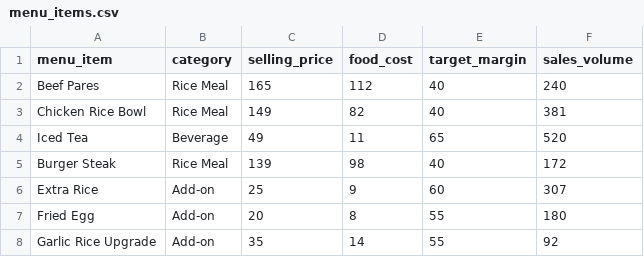
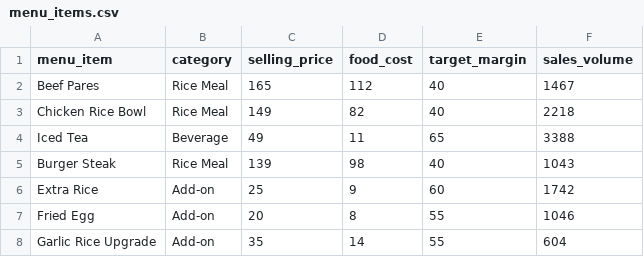
Before and after one commit to Sebochan69/jose_resto_poc, a CSV file: data/menu_items.csv, drawn as a sheet.

```diff
--- a/data/menu_items.csv
+++ b/data/menu_items.csv
@@ -1,8 +1,8 @@
 menu_item,category,selling_price,food_cost,target_margin,sales_volume
-Beef Pares,Rice Meal,165,112,40,240
-Chicken Rice Bowl,Rice Meal,149,82,40,381
-Iced Tea,Beverage,49,11,65,520
-Burger Steak,Rice Meal,139,98,40,172
-Extra Rice,Add-on,25,9,60,307
-Fried Egg,Add-on,20,8,55,180
-Garlic Rice Upgrade,Add-on,35,14,55,92
+Beef Pares,Rice Meal,165,112,40,1467
+Chicken Rice Bowl,Rice Meal,149,82,40,2218
+Iced Tea,Beverage,49,11,65,3388
+Burger Steak,Rice Meal,139,98,40,1043
+Extra Rice,Add-on,25,9,60,1742
+Fried Egg,Add-on,20,8,55,1046
+Garlic Rice Upgrade,Add-on,35,14,55,604
```
Also changed, not shown: data/expenses.csv, data/inventory.csv, 22 other files.
